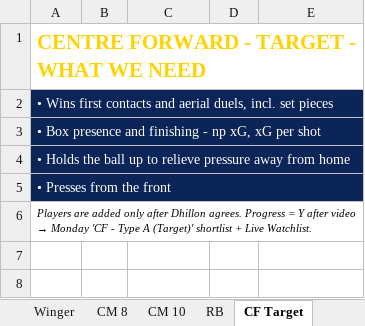
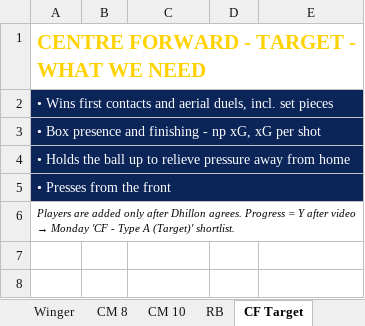
Before and after one commit to dhill19930104-oss/MR-Skool-Outreach, an Excel workbook: BRFC_Recruitment_Pipeline/BRFC_Recruitment_Pipeline.xlsx, sheet CF Target, drawn as a sheet; values as stored, in another font and other column widths than the file's, no borders; conditional formats not drawn; the diff names each change by its address in the sheet, - before the commit and + after, or states it on an @@ line.

```diff
--- a/BRFC_Recruitment_Pipeline/BRFC_Recruitment_Pipeline.xlsx (sheet CF Target)
+++ b/BRFC_Recruitment_Pipeline/BRFC_Recruitment_Pipeline.xlsx (sheet CF Target)
-A6: …A (Target)' shortlist + Live Watchlist.
+A6: …A (Target)' shortlist.
```
Also changed, not shown: sheet CB, sheet CF Runner, sheet CM 10, sheet CM 8, sheet CM 6, sheet Winger, 3 more sheets.
